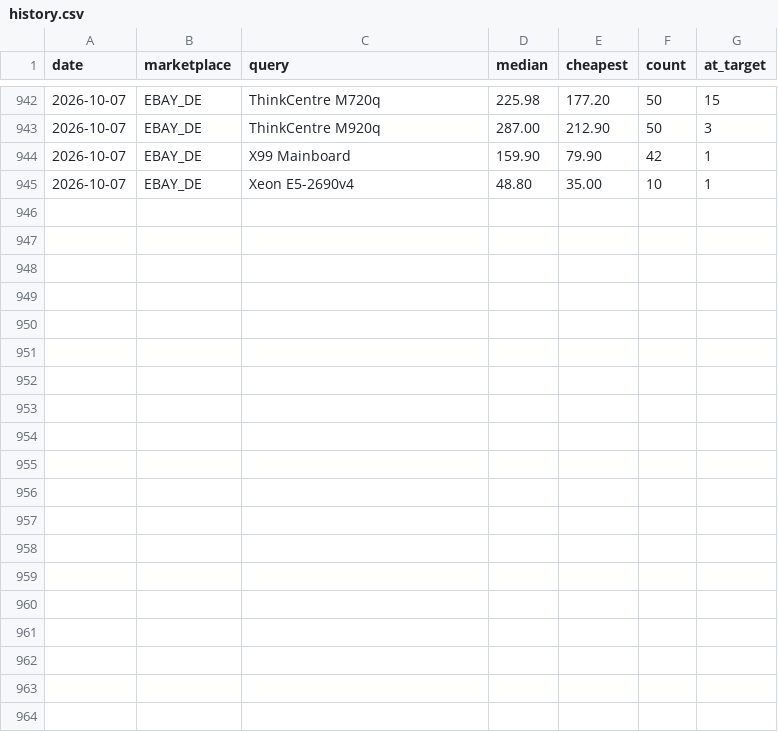
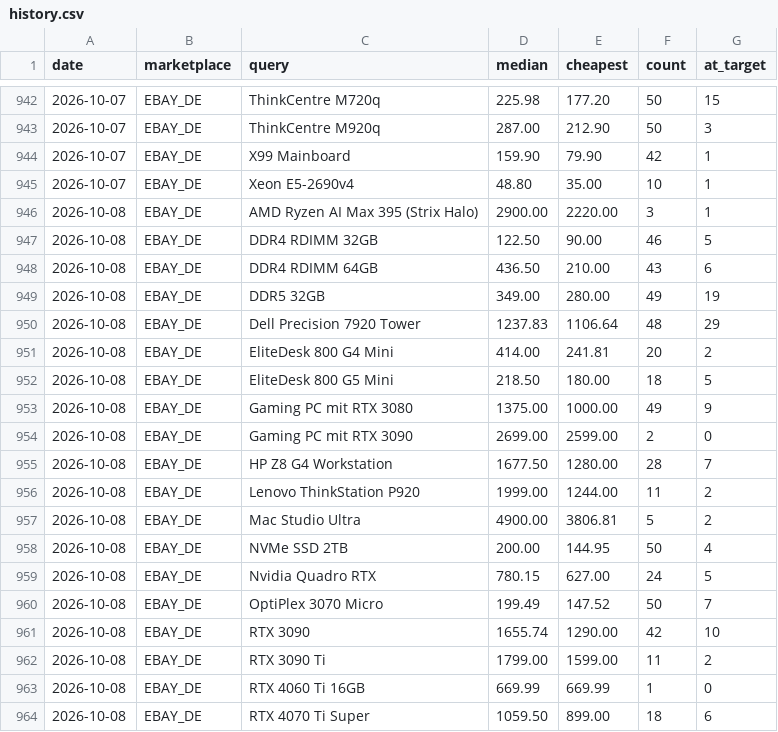
Before and after one commit to aicologne/aic-hardware-deals, a CSV file: site/data/history.csv, drawn as a sheet; only a part is shown, gaps mark what is left out; the diff covers the shown part only; the diff names each change by its address in the sheet, - before the commit and + after, or states it on an @@ line.

```diff
--- a/site/data/history.csv
+++ b/site/data/history.csv
+row 946: 2026-10-08 | EBAY_DE | AMD Ryzen AI Max 395 (Strix Halo) | 2900.00 | 2220.00 | 3 | 1
+row 947: 2026-10-08 | EBAY_DE | DDR4 RDIMM 32GB | 122.50 | 90.00 | 46 | 5
+row 948: 2026-10-08 | EBAY_DE | DDR4 RDIMM 64GB | 436.50 | 210.00 | 43 | 6
+row 949: 2026-10-08 | EBAY_DE | DDR5 32GB | 349.00 | 280.00 | 49 | 19
+row 950: 2026-10-08 | EBAY_DE | Dell Precision 7920 Tower | 1237.83 | 1106.64 | 48 | 29
+row 951: 2026-10-08 | EBAY_DE | EliteDesk 800 G4 Mini | 414.00 | 241.81 | 20 | 2
+row 952: 2026-10-08 | EBAY_DE | EliteDesk 800 G5 Mini | 218.50 | 180.00 | 18 | 5
+row 953: 2026-10-08 | EBAY_DE | Gaming PC mit RTX 3080 | 1375.00 | 1000.00 | 49 | 9
+row 954: 2026-10-08 | EBAY_DE | Gaming PC mit RTX 3090 | 2699.00 | 2599.00 | 2 | 0
+row 955: 2026-10-08 | EBAY_DE | HP Z8 G4 Workstation | 1677.50 | 1280.00 | 28 | 7
+row 956: 2026-10-08 | EBAY_DE | Lenovo ThinkStation P920 | 1999.00 | 1244.00 | 11 | 2
+row 957: 2026-10-08 | EBAY_DE | Mac Studio Ultra | 4900.00 | 3806.81 | 5 | 2
+row 958: 2026-10-08 | EBAY_DE | NVMe SSD 2TB | 200.00 | 144.95 | 50 | 4
+row 959: 2026-10-08 | EBAY_DE | Nvidia Quadro RTX | 780.15 | 627.00 | 24 | 5
+row 960: 2026-10-08 | EBAY_DE | OptiPlex 3070 Micro | 199.49 | 147.52 | 50 | 7
+row 961: 2026-10-08 | EBAY_DE | RTX 3090 | 1655.74 | 1290.00 | 42 | 10
+row 962: 2026-10-08 | EBAY_DE | RTX 3090 Ti | 1799.00 | 1599.00 | 11 | 2
+row 963: 2026-10-08 | EBAY_DE | RTX 4060 Ti 16GB | 669.99 | 669.99 | 1 | 0
+row 964: 2026-10-08 | EBAY_DE | RTX 4070 Ti Super | 1059.50 | 899.00 | 18 | 6
```
Also changed, not shown: 9 added rows elsewhere in this file, ebay_deals.csv, site/data/deals/NVMe-SSD-2TB.csv, 40 other files.
